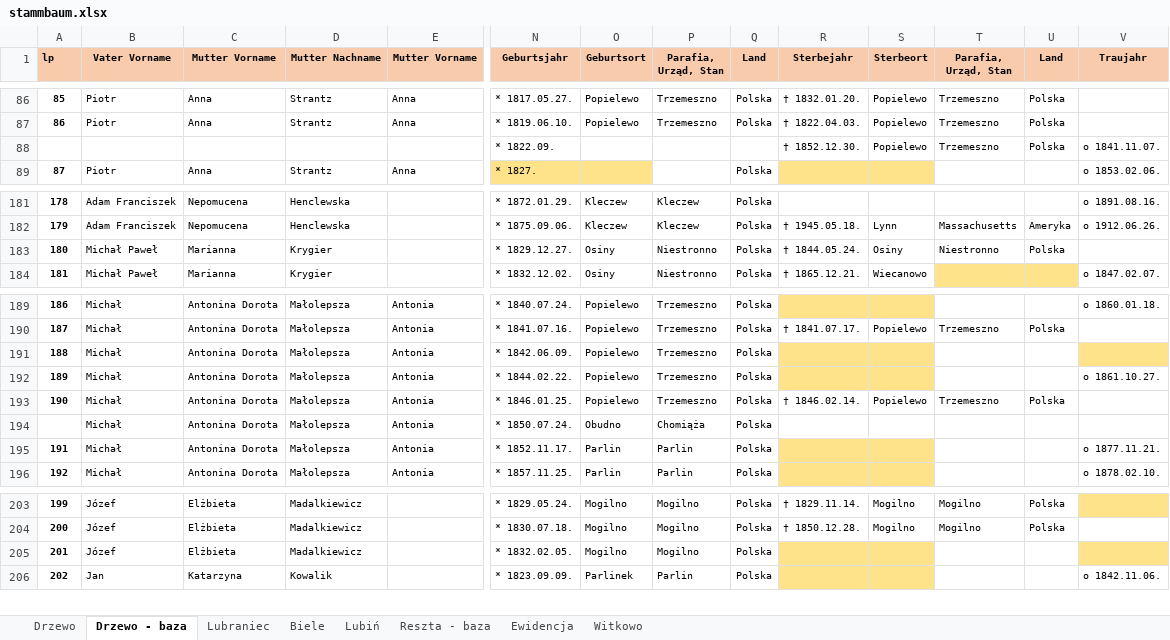
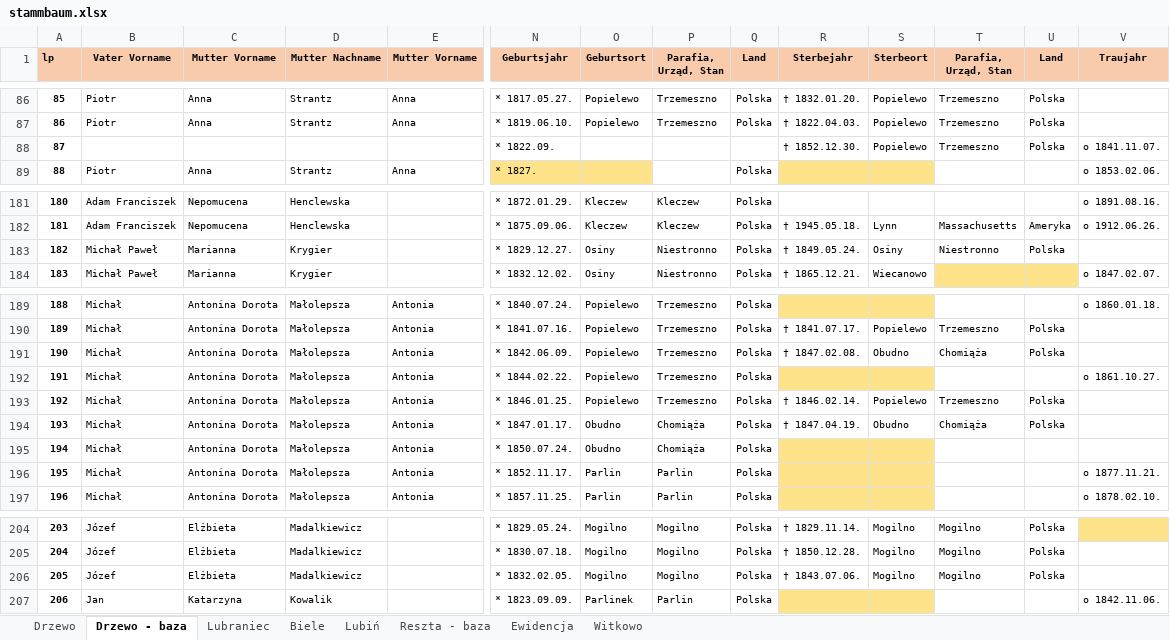
Before and after one commit to adamkrantz/homepage, an Excel workbook: bazy/stammbaum.xlsx, sheet Drzewo - baza, drawn as a sheet; only a part is shown, gaps mark what is left out; values as stored, in another font and other column widths than the file's, no borders; 1 other sheet too large or unreadable and not compared; addresses are those after the commit; rows hold the shown columns only; the diff names each change by its address in the sheet, - before the commit and + after, or states it on an @@ line.

```diff
--- a/bazy/stammbaum.xlsx (sheet Drzewo - baza)
+++ b/bazy/stammbaum.xlsx (sheet Drzewo - baza)
@@ column A (lp) renumbered from row 88 down @@
-R183 (Sterbejahr): † 1844.05.24.
+R183 (Sterbejahr): † 1849.05.24.
-R191 (Sterbejahr): (empty)
+R191 (Sterbejahr): † 1847.02.08.
-R191:S191 fill: #FFE38B
+R191:S191 fill: none
-S191 (Sterbeort): (empty)
+S191 (Sterbeort): Obudno
-T191 (Parafia, Urząd, Stan): (empty)
+T191 (Parafia, Urząd, Stan): Chomiąża
-U191 (Land): (empty)
+U191 (Land): Polska
-V191 fill: #FFE38B
+V191 fill: none
+row 194: 193 | Michał | Antonina Dorota | Małolepsza | Antonia | * 1847.01.17. | Obudno | Chomiąża | Polska | † 1847.04.19. | Obudno | Chomiąża | Polska
-R195:S195 fill: none
+R195:S195 fill: #FFE38B
-R206 (Sterbejahr): (empty)
+R206 (Sterbejahr): † 1843.07.06.
-R206:S206 fill: #FFE38B
+R206:S206 fill: none
-S206 (Sterbeort): (empty)
+S206 (Sterbeort): Mogilno
-T206 (Parafia, Urząd, Stan): (empty)
+T206 (Parafia, Urząd, Stan): Mogilno
-U206 (Land): (empty)
+U206 (Land): Polska
-V206 fill: #FFE38B
+V206 fill: none
```
Also changed, not shown: 2 other files.
